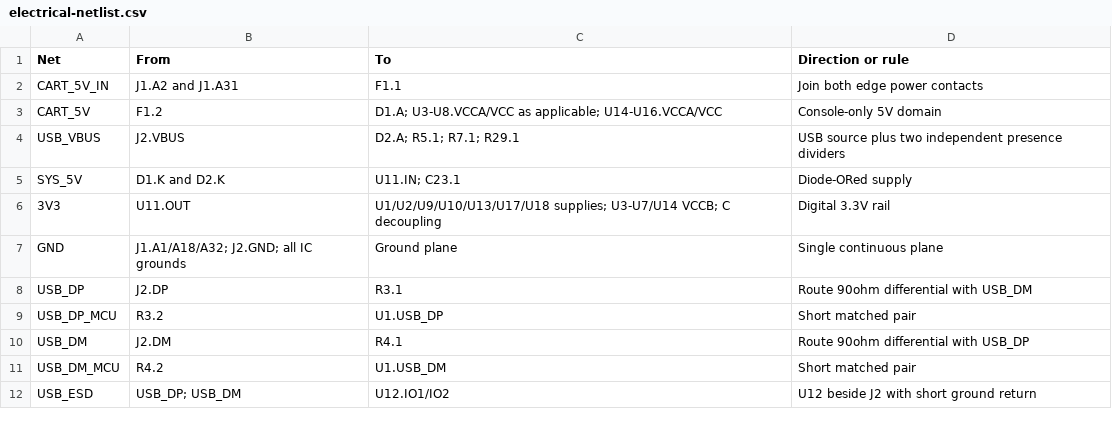
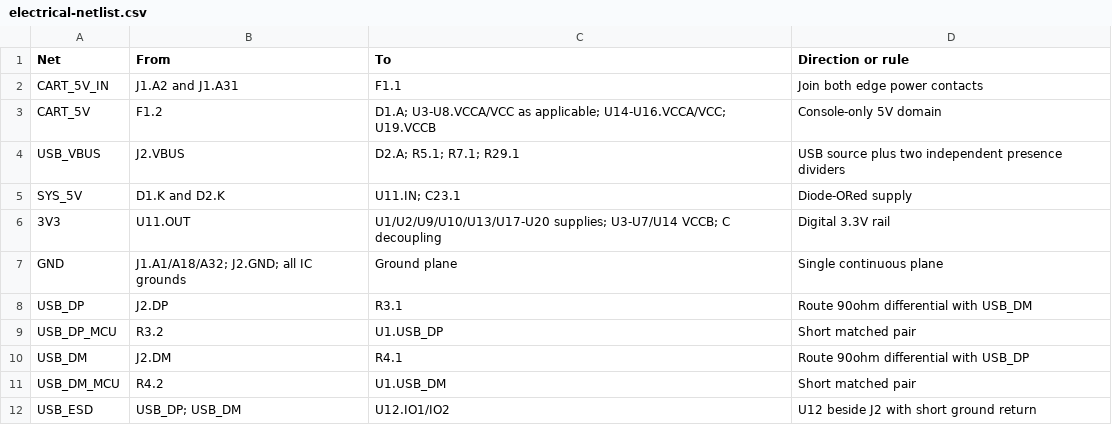
Before and after one commit to Matrixite/MatrixDrive, a CSV file: MatrixDrive_Dual_System_Cart_RevB/hardware/electrical-netlist.csv, drawn as a sheet; only a part is shown; the diff covers the shown part only.

```diff
--- a/MatrixDrive_Dual_System_Cart_RevB/hardware/electrical-netlist.csv
+++ b/MatrixDrive_Dual_System_Cart_RevB/hardware/electrical-netlist.csv
@@ -2,6 +2,6 @@ Net,From,To,Direction or rule
 CART_5V_IN,J1.A2 and J1.A31,F1.1,Join both edge power contacts
-CART_5V,F1.2,"D1.A; U3-U8.VCCA/VCC as applicable; U14-U16.VCCA/VCC",Console-only 5V domain
+CART_5V,F1.2,"D1.A; U3-U8.VCCA/VCC as applicable; U14-U16.VCCA/VCC; U19.VCCB",Console-only 5V domain
 USB_VBUS,J2.VBUS,"D2.A; R5.1; R7.1; R29.1",USB source plus two independent presence dividers
 SYS_5V,D1.K and D2.K,"U11.IN; C23.1",Diode-ORed supply
-3V3,U11.OUT,"U1/U2/U9/U10/U13/U17/U18 supplies; U3-U7/U14 VCCB; C decoupling",Digital 3.3V rail
+3V3,U11.OUT,"U1/U2/U9/U10/U13/U17-U20 supplies; U3-U7/U14 VCCB; C decoupling",Digital 3.3V rail
 GND,"J1.A1/A18/A32; J2.GND; all IC grounds",Ground plane,Single continuous plane
```
Also changed, not shown: 6 added rows, 1 removed row and 9 edited cells elsewhere in this file, MatrixDrive_Dual_System_Cart_RevB/hardware/bom.csv, MatrixDrive_Dual_System_Cart_RevB/hardware/connector-pinout.csv, 16 other files.
